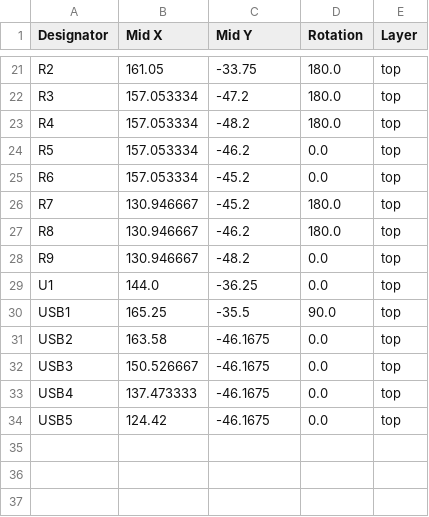
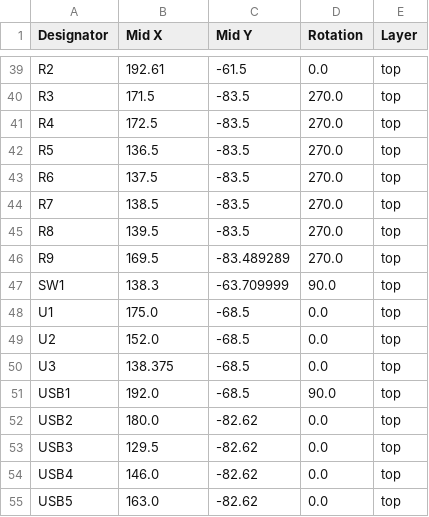
Before and after one commit to Outdatedcandy92/SL2.1-USB-Hub, a CSV file: production/positions.csv, drawn as a sheet; only a part is shown, gaps mark what is left out; addresses are those after the commit; the diff covers the shown part only; the diff names each change by its address in the sheet, - before the commit and + after, or states it on an @@ line.

```diff
--- a/production/positions.csv
+++ b/production/positions.csv
-B39 (Mid X): 161.05
+B39 (Mid X): 192.61
-C39 (Mid Y): -33.75
+C39 (Mid Y): -61.5
-D39 (Rotation): 180.0
+D39 (Rotation): 0.0
-B40 (Mid X): 157.053334
+B40 (Mid X): 171.5
-C40 (Mid Y): -47.2
+C40 (Mid Y): -83.5
-D40:D41 (Rotation): 180.0
+D40:D41 (Rotation): 270.0
-B41 (Mid X): 157.053334
+B41 (Mid X): 172.5
-C41 (Mid Y): -48.2
+C41 (Mid Y): -83.5
-B42 (Mid X): 157.053334
+B42 (Mid X): 136.5
-C42 (Mid Y): -46.2
+C42 (Mid Y): -83.5
-D42:D43 (Rotation): 0.0
+D42:D43 (Rotation): 270.0
-B43 (Mid X): 157.053334
+B43 (Mid X): 137.5
-C43:C44 (Mid Y): -45.2
+C43:C44 (Mid Y): -83.5
-B44 (Mid X): 130.946667
+B44 (Mid X): 138.5
-D44:D45 (Rotation): 180.0
+D44:D45 (Rotation): 270.0
-B45 (Mid X): 130.946667
+B45 (Mid X): 139.5
-C45 (Mid Y): -46.2
+C45 (Mid Y): -83.5
-B46 (Mid X): 130.946667
+B46 (Mid X): 169.5
-C46 (Mid Y): -48.2
+C46 (Mid Y): -83.489289
-D46 (Rotation): 0.0
+D46 (Rotation): 270.0
+row 47: SW1 | 138.3 | -63.709999 | 90.0 | top
-B48 (Mid X): 144.0
+B48 (Mid X): 175.0
-C48 (Mid Y): -36.25
+C48 (Mid Y): -68.5
+row 49: U2 | 152.0 | -68.5 | 0.0 | top
+row 50: U3 | 138.375 | -68.5 | 0.0 | top
-B51 (Mid X): 165.25
+B51 (Mid X): 192.0
-C51 (Mid Y): -35.5
+C51 (Mid Y): -68.5
-B52 (Mid X): 163.58
+B52 (Mid X): 180.0
-C52:C55 (Mid Y): -46.1675
+C52:C55 (Mid Y): -82.62
-B53 (Mid X): 150.526667
+B53 (Mid X): 129.5
-B54 (Mid X): 137.473333
+B54 (Mid X): 146.0
-B55 (Mid X): 124.42
+B55 (Mid X): 163.0
```
Also changed, not shown: 19 added rows, 1 removed row and 48 edited cells elsewhere in this file, production/bom.csv, 10 other files.
